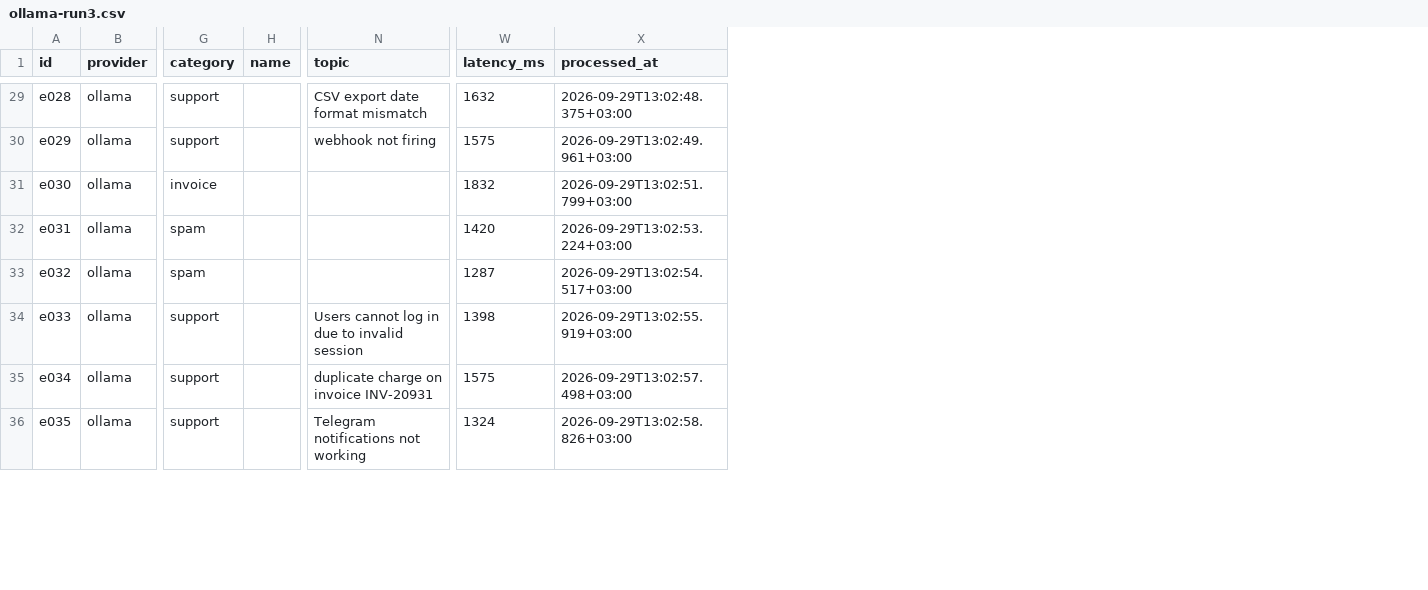
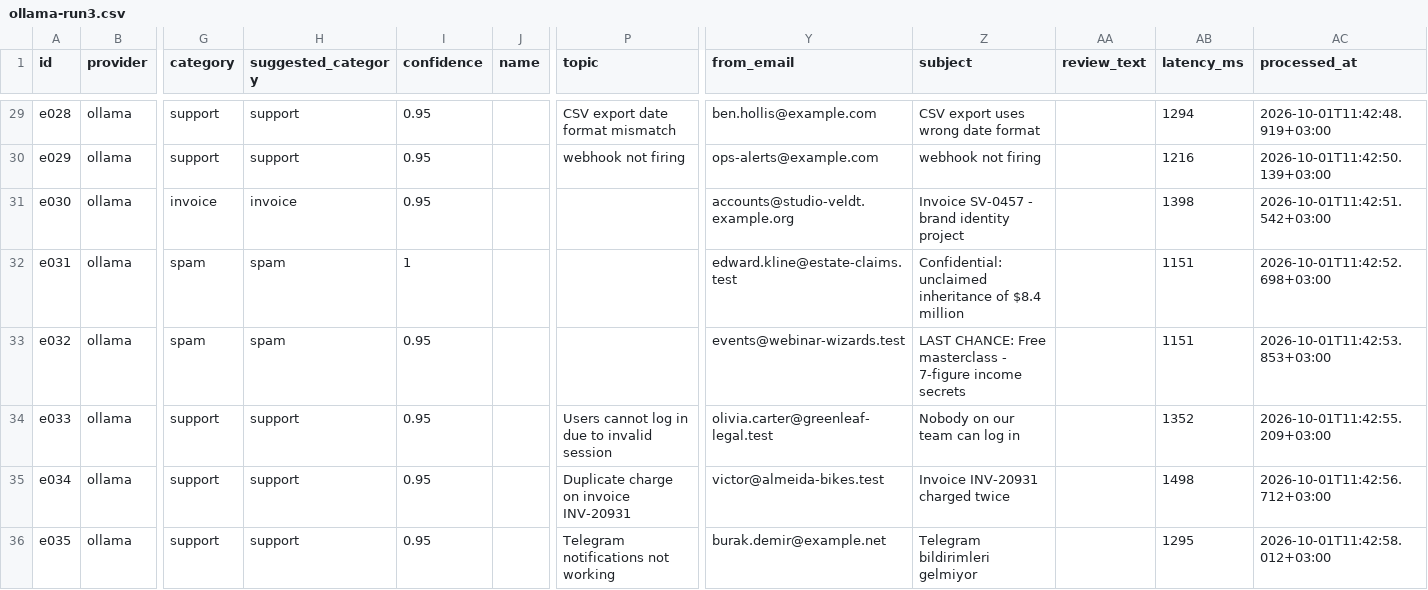
Before and after one commit to alkanefe22/ai-inbox-triage, a CSV file: eval/runs/ollama-run3.csv, drawn as a sheet; only a part is shown, gaps mark what is left out; addresses are those after the commit; the diff covers the shown part only; the diff names each change by its address in the sheet, - before the commit and + after, or states it on an @@ line.

```diff
--- a/eval/runs/ollama-run3.csv
+++ b/eval/runs/ollama-run3.csv
+column H (suggested_category), rows 29-36: support | support | invoice | spam | spam | support | support | support
+column I (confidence), rows 29-36: 0.95 | 0.95 | 0.95 | 1 | 0.95 | 0.95 | 0.95 | 0.95
+column Y (from_email), rows 29-36: ben.hollis@example.com | ops-alerts@example.com | accounts@studio-veldt.example.org | edward.kline@estate-claims.test | events@webinar-wizards.test | olivia.carter@greenleaf-legal.test | victor@almeida-bikes.test | burak.demir@example.net
+column Z (subject), rows 29-36: CSV export uses wrong date format | webhook not firing | Invoice SV-0457 - brand identity project | Confidential: unclaimed inheritance of $8.4 million | LAST CHANCE: Free masterclass - 7-figure income secrets | Nobody on our team can log in | Invoice INV-20931 charged twice | Telegram bildirimleri gelmiyor
+column AA (review_text), empty
-AB29 (latency_ms): 1632
+AB29 (latency_ms): 1294
-AC29 (processed_at): 2026-09-29T13:02:48.375+03:00
+AC29 (processed_at): 2026-10-01T11:42:48.919+03:00
-AB30 (latency_ms): 1575
+AB30 (latency_ms): 1216
-AC30 (processed_at): 2026-09-29T13:02:49.961+03:00
+AC30 (processed_at): 2026-10-01T11:42:50.139+03:00
-AB31 (latency_ms): 1832
+AB31 (latency_ms): 1398
-AC31 (processed_at): 2026-09-29T13:02:51.799+03:00
+AC31 (processed_at): 2026-10-01T11:42:51.542+03:00
-AB32 (latency_ms): 1420
+AB32 (latency_ms): 1151
-AC32 (processed_at): 2026-09-29T13:02:53.224+03:00
+AC32 (processed_at): 2026-10-01T11:42:52.698+03:00
-AB33 (latency_ms): 1287
+AB33 (latency_ms): 1151
-AC33 (processed_at): 2026-09-29T13:02:54.517+03:00
+AC33 (processed_at): 2026-10-01T11:42:53.853+03:00
-AB34 (latency_ms): 1398
+AB34 (latency_ms): 1352
-AC34 (processed_at): 2026-09-29T13:02:55.919+03:00
+AC34 (processed_at): 2026-10-01T11:42:55.209+03:00
-P35 (topic): duplicate charge on invoice INV-20931
+P35 (topic): Duplicate charge on invoice INV-20931
-AB35 (latency_ms): 1575
+AB35 (latency_ms): 1498
-AC35 (processed_at): 2026-09-29T13:02:57.498+03:00
+AC35 (processed_at): 2026-10-01T11:42:56.712+03:00
-AB36 (latency_ms): 1324
+AB36 (latency_ms): 1295
-AC36 (processed_at): 2026-09-29T13:02:58.826+03:00
+AC36 (processed_at): 2026-10-01T11:42:58.012+03:00
```
Also changed, not shown: 110 edited cells elsewhere in this file, eval/runs/ollama-run1.csv, eval/runs/ollama-run2.csv, 4 other files.
